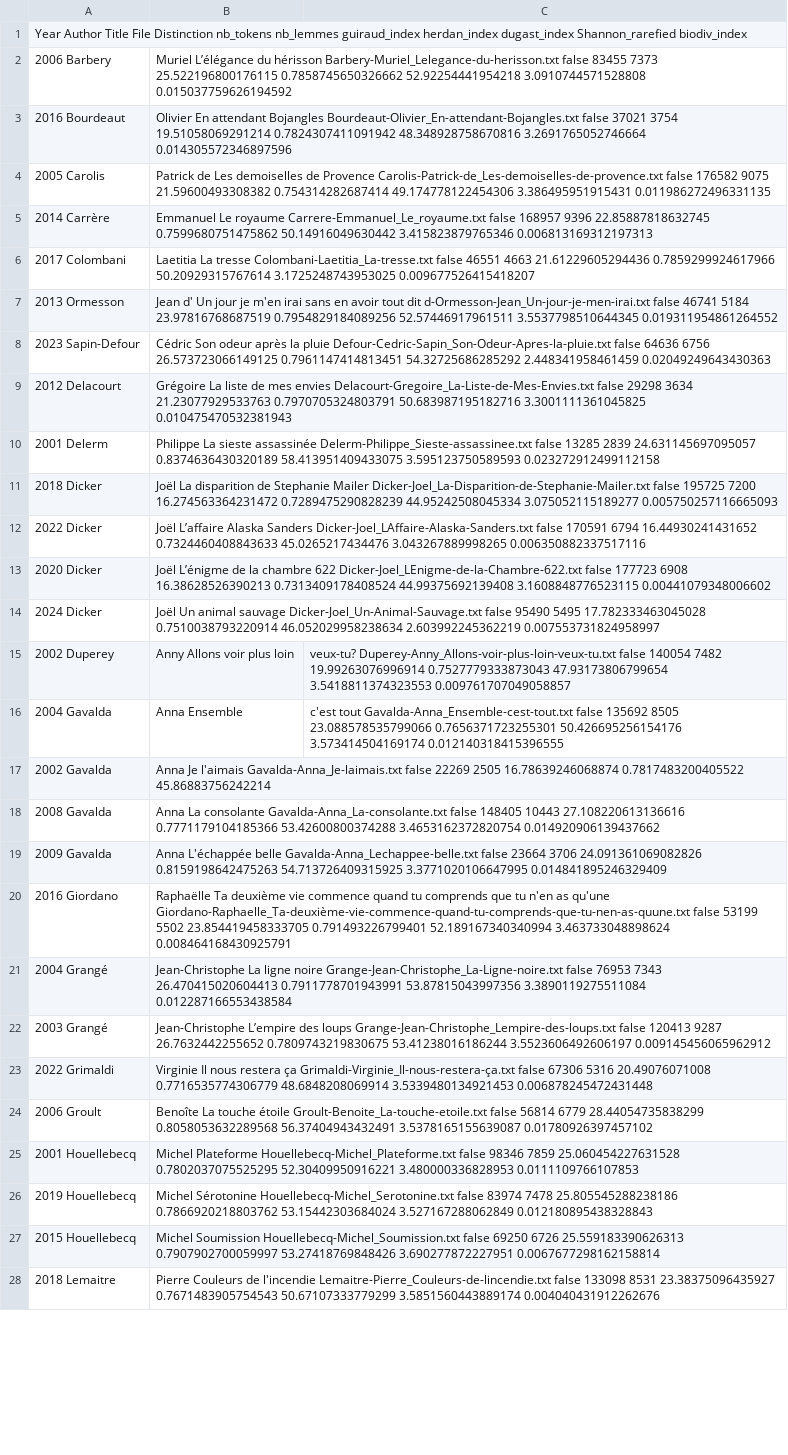
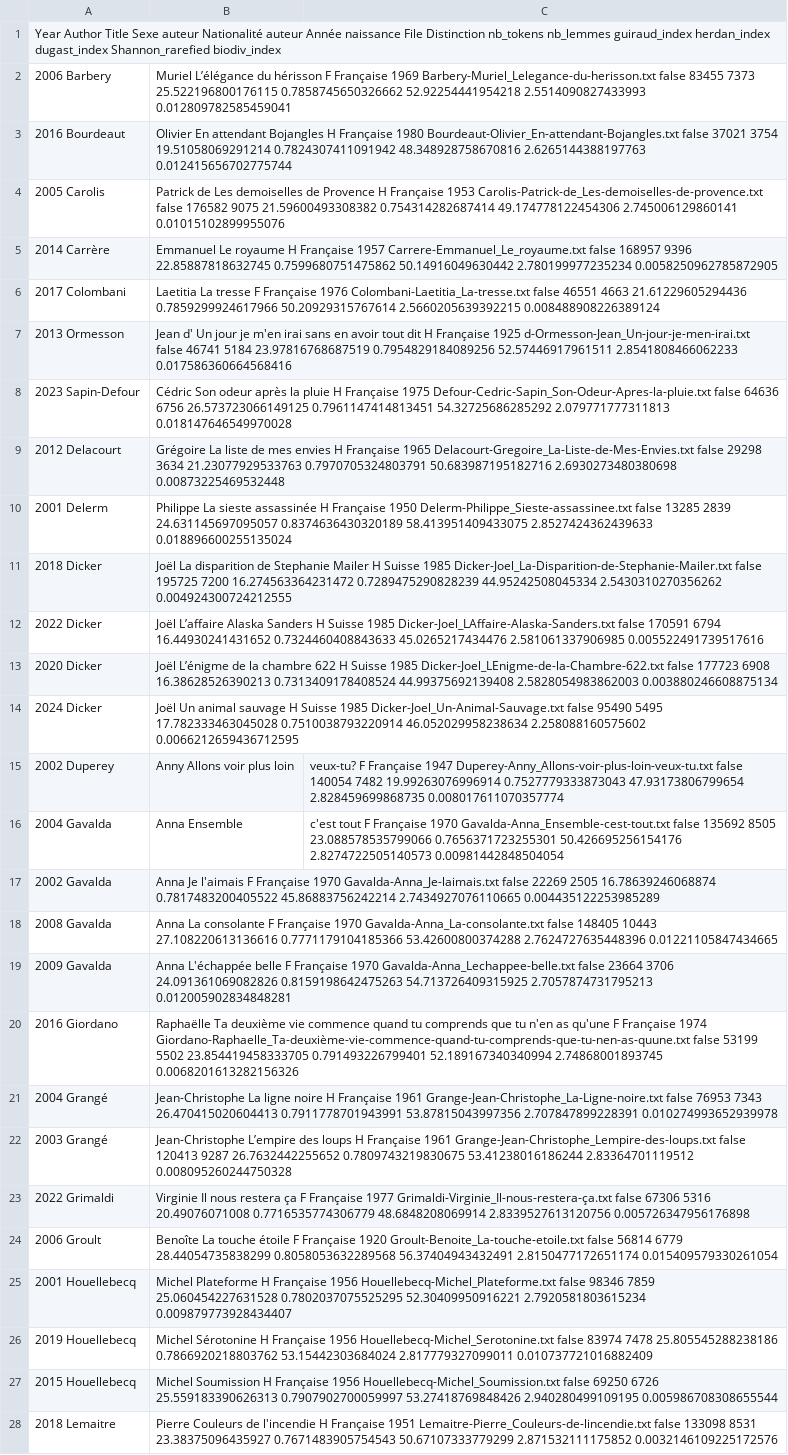
Before and after one commit to Labibafarooq/ecopoetique, a CSV file: corpus_Bestsellers.csv, drawn as a sheet; only a part is shown; the diff covers the shown part only; the diff names each change by its address in the sheet, - before the commit and + after, or states it on an @@ line.

```diff
--- a/corpus_Bestsellers.csv
+++ b/corpus_Bestsellers.csv
-A1: …Author Title File Distinction…
+A1: …Author Title Sexe auteur Nationalité auteur Année naissance File Distinction…
-B2: …du hérisson Barbery-Muriel_Lelegance-du-herisson.txt false 83455 7373 25.522196800176115 0.7858745650326662 52.92254441954218 3.0910744571528808 0.015037759626194592
+B2: …du hérisson F Française 1969 Barbery-Muriel_Lelegance-du-herisson.txt false 83455 7373 25.522196800176115 0.7858745650326662 52.92254441954218 2.5514090827433993 0.012809782585459041
-B3: …attendant Bojangles Bourdeaut-Olivier_En-attendant-Bojangles.txt false 37021 3754 19.51058069291214 0.7824307411091942 48.348928758670816 3.2691765052746664 0.014305572346897596
+B3: …attendant Bojangles H Française 1980 Bourdeaut-Olivier_En-attendant-Bojangles.txt false 37021 3754 19.51058069291214 0.7824307411091942 48.348928758670816 2.6265144388197763 0.012415656702775744
-B4: …de Provence Carolis-Patrick-de_Les-demoiselles-de-provence.txt false 176582 9075 21.59600493308382 0.754314282687414 49.174778122454306 3.386495951915431 0.011986272496331135
+B4: …de Provence H Française 1953 Carolis-Patrick-de_Les-demoiselles-de-provence.txt false 176582 9075 21.59600493308382 0.754314282687414 49.174778122454306 2.745006129860141 0.01015102899955076
-B5: …Le royaume Carrere-Emmanuel_Le_royaume.txt false 168957 9396 22.85887818632745 0.7599680751475862 50.14916049630442 3.415823879765346 0.006813169312197313
+B5: …Le royaume H Française 1957 Carrere-Emmanuel_Le_royaume.txt false 168957 9396 22.85887818632745 0.7599680751475862 50.14916049630442 2.780199977235234 0.0058250962785872905
-B6: …La tresse Colombani-Laetitia_La-tresse.txt false 46551 4663 21.61229605294436 0.7859299924617966 50.20929315767614 3.1725248743953025 0.009677526415418207
+B6: …La tresse F Française 1976 Colombani-Laetitia_La-tresse.txt false 46551 4663 21.61229605294436 0.7859299924617966 50.20929315767614 2.5660205639392215 0.008488908226389124
-B7: …tout dit d-Ormesson-Jean_Un-jour-je-men-irai.txt false 46741 5184 23.97816768687519 0.7954829184089256 52.57446917961511 3.5537798510644345 0.019311954861264552
+B7: …tout dit H Française 1925 d-Ormesson-Jean_Un-jour-je-men-irai.txt false 46741 5184 23.97816768687519 0.7954829184089256 52.57446917961511 2.8541808466062233 0.017586360664568416
-B8: …la pluie Defour-Cedric-Sapin_Son-Odeur-Apres-la-pluie.txt false 64636 6756 26.573723066149125 0.7961147414813451 54.32725686285292 2.448341958461459 0.02049249643430363
+B8: …la pluie H Française 1975 Defour-Cedric-Sapin_Son-Odeur-Apres-la-pluie.txt false 64636 6756 26.573723066149125 0.7961147414813451 54.32725686285292 2.079771777311813 0.018147646549970028
-B9: …mes envies Delacourt-Gregoire_La-Liste-de-Mes-Envies.txt false 29298 3634 21.23077929533763 0.7970705324803791 50.683987195182716 3.3001111361045825 0.010475470532381943
+B9: …mes envies H Française 1965 Delacourt-Gregoire_La-Liste-de-Mes-Envies.txt false 29298 3634 21.23077929533763 0.7970705324803791 50.683987195182716 2.6930273480380698 0.00873225469532448
-B10: …sieste assassinée Delerm-Philippe_Sieste-assassinee.txt false 13285 2839 24.631145697095057 0.8374636430320189 58.413951409433075 3.595123750589593 0.023272912499112158
+B10: …sieste assassinée H Française 1950 Delerm-Philippe_Sieste-assassinee.txt false 13285 2839 24.631145697095057 0.8374636430320189 58.413951409433075 2.8527424362439633 0.018896600255135024
-B11: …Stephanie Mailer Dicker-Joel_La-Disparition-de-Stephanie-Mailer.txt false 195725 7200 16.274563364231472 0.7289475290828239 44.95242508045334 3.075052115189277 0.005750257116665093
+B11: …Stephanie Mailer H Suisse 1985 Dicker-Joel_La-Disparition-de-Stephanie-Mailer.txt false 195725 7200 16.274563364231472 0.7289475290828239 44.95242508045334 2.5430310270356262 0.004924300724212555
-B12: …Alaska Sanders Dicker-Joel_LAffaire-Alaska-Sanders.txt false 170591 6794 16.44930241431652 0.7324460408843633 45.0265217434476 3.043267889998265 0.006350882337517116
+B12: …Alaska Sanders H Suisse 1985 Dicker-Joel_LAffaire-Alaska-Sanders.txt false 170591 6794 16.44930241431652 0.7324460408843633 45.0265217434476 2.581061337906985 0.005522491739517616
-B13: …chambre 622 Dicker-Joel_LEnigme-de-la-Chambre-622.txt false 177723 6908 16.38628526390213 0.7313409178408524 44.99375692139408 3.1608848776523115 0.00441079348006602
+B13: …chambre 622 H Suisse 1985 Dicker-Joel_LEnigme-de-la-Chambre-622.txt false 177723 6908 16.38628526390213 0.7313409178408524 44.99375692139408 2.5828054983862003 0.003880246608875134
-B14: …animal sauvage Dicker-Joel_Un-Animal-Sauvage.txt false 95490 5495 17.782333463045028 0.7510038793220914 46.052029958238634 2.603992245362219 0.007553731824958997
+B14: …animal sauvage H Suisse 1985 Dicker-Joel_Un-Animal-Sauvage.txt false 95490 5495 17.782333463045028 0.7510038793220914 46.052029958238634 2.258088160575602 0.0066212659436712595
-C15: veux-tu? Duperey-Anny_Allons-voir-plus-loin-veux-tu.txt false 140054 7482 19.99263076996914 0.7527779333873043 47.93173806799654 3.5418811374323553 0.009761707049058857
+C15: veux-tu? F Française 1947 Duperey-Anny_Allons-voir-plus-loin-veux-tu.txt false 140054 7482 19.99263076996914 0.7527779333873043 47.93173806799654 2.828459699868735 0.008017611070357774
-C16: c'est tout Gavalda-Anna_Ensemble-cest-tout.txt false 135692 8505 23.088578535799066 0.7656371723255301 50.426695256154176 3.573414504169174 0.012140318415396555
+C16: c'est tout F Française 1970 Gavalda-Anna_Ensemble-cest-tout.txt false 135692 8505 23.088578535799066 0.7656371723255301 50.426695256154176 2.8274722505140573 0.00981442848504054
-B17: …Je l'aimais Gavalda-Anna_Je-laimais.txt false 22269 2505 16.78639246068874 0.7817483200405522 45.86883756242214
+B17: …Je l'aimais F Française 1970 Gavalda-Anna_Je-laimais.txt false 22269 2505 16.78639246068874 0.7817483200405522 45.86883756242214 2.7434927076110665 0.004435122253985289
-B18: …La consolante Gavalda-Anna_La-consolante.txt false 148405 10443 27.108220613136616 0.7771179104185366 53.42600800374288 3.4653162372820754 0.014920906139437662
+B18: …La consolante F Française 1970 Gavalda-Anna_La-consolante.txt false 148405 10443 27.108220613136616 0.7771179104185366 53.42600800374288 2.7624727635448396 0.01221105847434665
-B19: …L'échappée belle Gavalda-Anna_Lechappee-belle.txt false 23664 3706 24.091361069082826 0.8159198642475263 54.713726409315925 3.3771020106647995 0.014841895246329409
+B19: …L'échappée belle F Française 1970 Gavalda-Anna_Lechappee-belle.txt false 23664 3706 24.091361069082826 0.8159198642475263 54.713726409315925 2.7057874731795213 0.012005902834848281
-B20: …as qu'une Giordano-Raphaelle_Ta-deuxième-vie-commence-quand-tu-comprends-que-tu-nen-as-quune.txt false 53199 5502 23.854419458333705 0.791493226799401 52.189167340340994 3.463733048898624 0.008464168430925791
+B20: …as qu'une F Française 1974 Giordano-Raphaelle_Ta-deuxième-vie-commence-quand-tu-comprends-que-tu-nen-as-quune.txt false 53199 5502 23.854419458333705 0.791493226799401 52.189167340340994 2.74868001893745 0.0068201613282156326
-B21: …ligne noire Grange-Jean-Christophe_La-Ligne-noire.txt false 76953 7343 26.470415020604413 0.7911778701943991 53.87815043997356 3.3890119275511084 0.012287166553438584
+B21: …ligne noire H Française 1961 Grange-Jean-Christophe_La-Ligne-noire.txt false 76953 7343 26.470415020604413 0.7911778701943991 53.87815043997356 2.707847899228391 0.010274993652939978
-B22: …des loups Grange-Jean-Christophe_Lempire-des-loups.txt false 120413 9287 26.7632442255652 0.7809743219830675 53.41238016186244 3.5523606492606197 0.009145456065962912
+B22: …des loups H Française 1961 Grange-Jean-Christophe_Lempire-des-loups.txt false 120413 9287 26.7632442255652 0.7809743219830675 53.41238016186244 2.83364701119512 0.008095260244750328
-B23: …restera ça Grimaldi-Virginie_Il-nous-restera-ça.txt false 67306 5316 20.49076071008 0.7716535774306779 48.6848208069914 3.5339480134921453 0.006878245472431448
+B23: …restera ça F Française 1977 Grimaldi-Virginie_Il-nous-restera-ça.txt false 67306 5316 20.49076071008 0.7716535774306779 48.6848208069914 2.8339527613120756 0.005726347956176898
-B24: …touche étoile Groult-Benoite_La-touche-etoile.txt false 56814 6779 28.44054735838299 0.8058053632289568 56.37404943432491 3.5378165155639087 0.01780926397457102
+B24: …touche étoile F Française 1920 Groult-Benoite_La-touche-etoile.txt false 56814 6779 28.44054735838299 0.8058053632289568 56.37404943432491 2.8150477172651174 0.015409579330261054
-B25: Michel Plateforme Houellebecq-Michel_Plateforme.txt false 98346 7859 25.060454227631528 0.7802037075525295 52.30409950916221 3.480000336828953 0.0111109766107853
+B25: Michel Plateforme H Française 1956 Houellebecq-Michel_Plateforme.txt false 98346 7859 25.060454227631528 0.7802037075525295 52.30409950916221 2.7920581803615234 0.009879773928434407
-B26: Michel Sérotonine Houellebecq-Michel_Serotonine.txt false 83974 7478 25.805545288238186 0.7866920218803762 53.15442303684024 3.527167288062849 0.012180895438328843
+B26: Michel Sérotonine H Française 1956 Houellebecq-Michel_Serotonine.txt false 83974 7478 25.805545288238186 0.7866920218803762 53.15442303684024 2.817779327099011 0.010737721016882409
-B27: Michel Soumission Houellebecq-Michel_Soumission.txt false 69250 6726 25.559183390626313 0.7907902700059997 53.27418769848426 3.690277872227951 0.0067677298162158814
+B27: Michel Soumission H Française 1956 Houellebecq-Michel_Soumission.txt false 69250 6726 25.559183390626313 0.7907902700059997 53.27418769848426 2.940280499109195 0.005986708308655544
-B28: …de l'incendie Lemaitre-Pierre_Couleurs-de-lincendie.txt false 133098 8531 23.38375096435927 0.7671483905754543 50.67107333779299 3.5851560443889174 0.004040431912262676
+B28: …de l'incendie H Française 1951 Lemaitre-Pierre_Couleurs-de-lincendie.txt false 133098 8531 23.38375096435927 0.7671483905754543 50.67107333779299 2.871532111175852 0.0032146109225172576
```
Also changed, not shown: 3 added rows, 3 removed rows and 99 edited cells elsewhere in this file, 4 other files.
